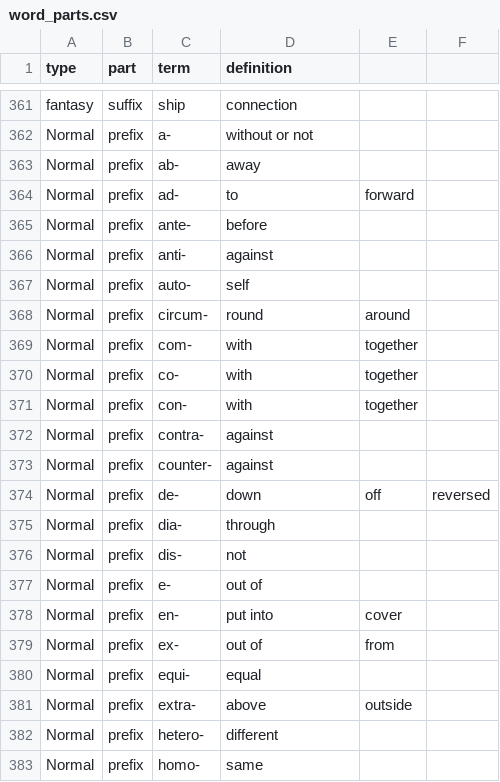
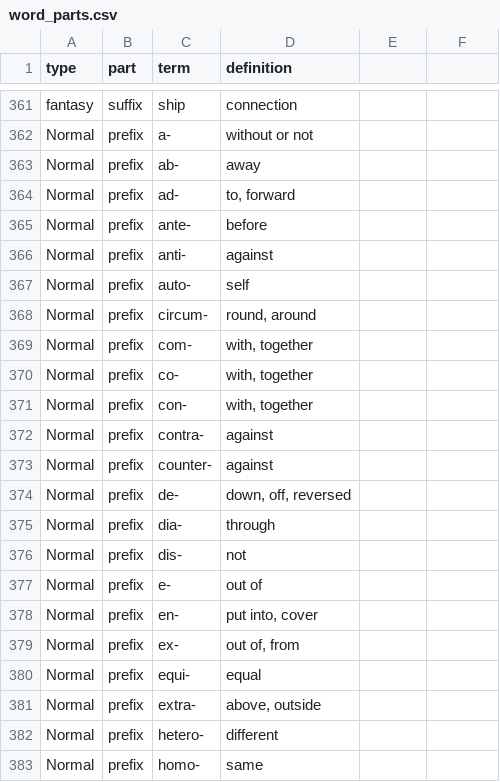
Before and after one commit to kappter/word, a CSV file: data/word_parts.csv, drawn as a sheet; only a part is shown, gaps mark what is left out; the diff names each change by its address in the sheet, - before the commit and + after, or states it on an @@ line.

```diff
--- a/data/word_parts.csv
+++ b/data/word_parts.csv
-D364 (definition): to
+D364 (definition): to, forward
-E364: forward
+E364: (empty)
-D368 (definition): round
+D368 (definition): round, around
-E368: around
+E368: (empty)
-D369:D371 (definition): with
+D369:D371 (definition): with, together
-E369:E371: together
+E369:E371: (empty)
-D374 (definition): down
+D374 (definition): down, off, reversed
-E374: off
+E374: (empty)
-F374: reversed
+F374: (empty)
-D378 (definition): put into
+D378 (definition): put into, cover
-E378: cover
+E378: (empty)
-D379 (definition): out of
+D379 (definition): out of, from
-E379: from
+E379: (empty)
-D381 (definition): above
+D381 (definition): above, outside
-E381: outside
+E381: (empty)
```
Also changed, not shown: 3 other files.
